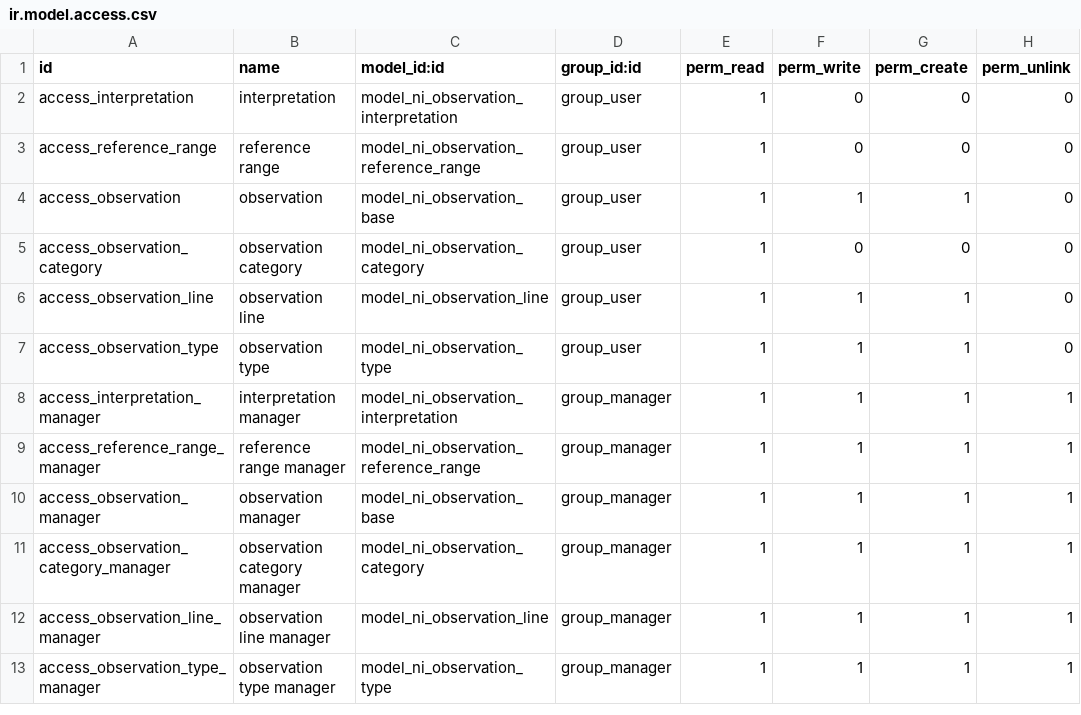
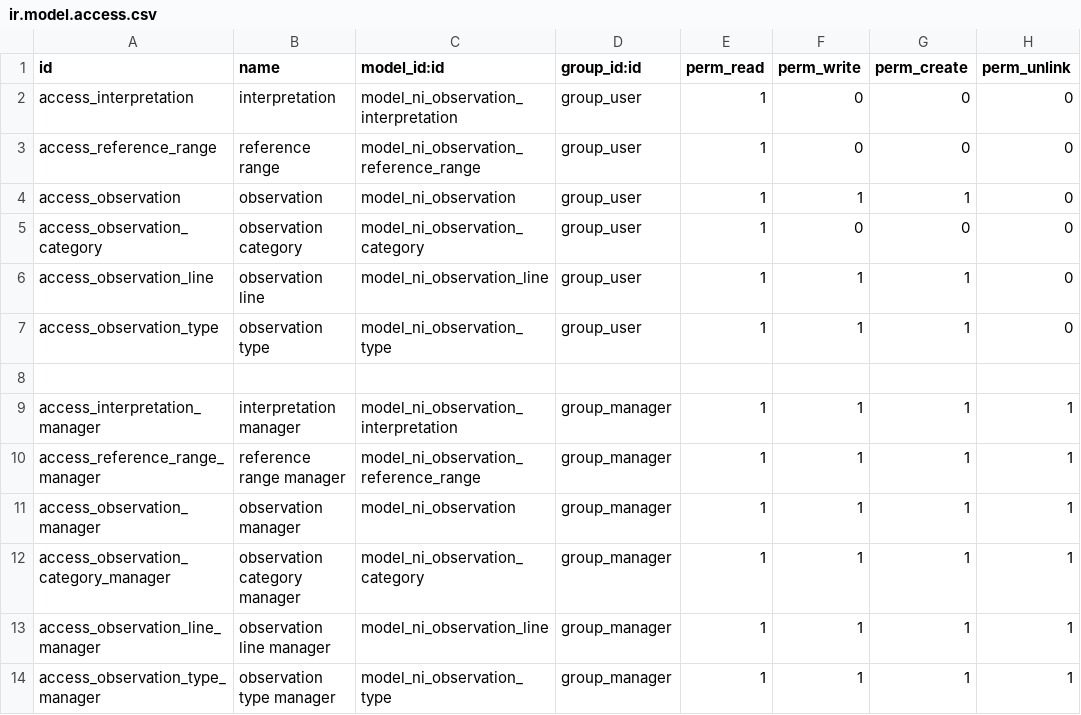
Before and after one commit to nirun-life/nirun, a CSV file: nirun_observation/security/ir.model.access.csv, drawn as a sheet.

Commit message:
[IMP] nirun_observation: rename observation base

```diff
--- a/nirun_observation/security/ir.model.access.csv
+++ b/nirun_observation/security/ir.model.access.csv
@@ -3,3 +3,3 @@ access_interpretation,interpretation,model_ni_observation_interpretation,group_u
 access_reference_range,reference range,model_ni_observation_reference_range,group_user,1,0,0,0
-access_observation,observation,model_ni_observation_base,group_user,1,1,1,0
+access_observation,observation,model_ni_observation,group_user,1,1,1,0
 access_observation_category,observation category,model_ni_observation_category,group_user,1,0,0,0
@@ -7,5 +7,6 @@ access_observation_line,observation line,model_ni_observation_line,group_user,1,
 access_observation_type,observation type,model_ni_observation_type,group_user,1,1,1,0
+
 access_interpretation_manager,interpretation manager,model_ni_observation_interpretation,group_manager,1,1,1,1
 access_reference_range_manager,reference range manager,model_ni_observation_reference_range,group_manager,1,1,1,1
-access_observation_manager,observation manager,model_ni_observation_base,group_manager,1,1,1,1
+access_observation_manager,observation manager,model_ni_observation,group_manager,1,1,1,1
 access_observation_category_manager,observation category manager,model_ni_observation_category,group_manager,1,1,1,1
```
Also changed, not shown: 7 other files.
